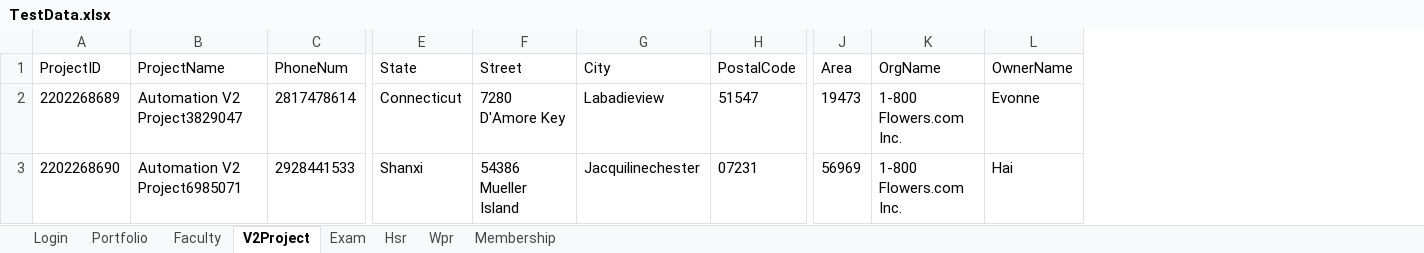
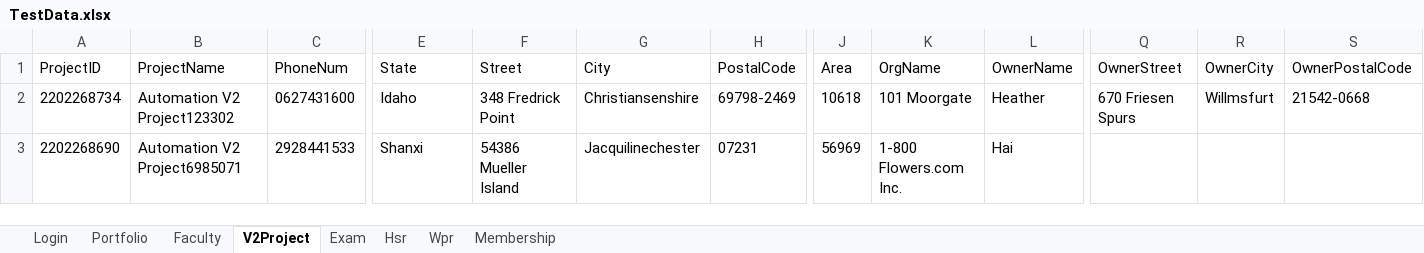
Before and after one commit to hNagesh/TDD_HireProus_project, an Excel workbook: TestData.xlsx, sheet V2Project, drawn as a sheet; only a part is shown, gaps mark what is left out; values as stored, in another font and other column widths than the file's, no borders; the diff covers the shown part only; the diff names each change by its address in the sheet, - before the commit and + after, or states it on an @@ line.

Commit message:
v2project changes

```diff
--- a/TestData.xlsx (sheet V2Project)
+++ b/TestData.xlsx (sheet V2Project)
+column Q (OwnerStreet), row 2: 670 Friesen Spurs
+column R (OwnerCity), row 2: Willmsfurt
+column S (OwnerPostalCode), row 2: 21542-0668
-A2 (ProjectID): 2202268689
+A2 (ProjectID): 2202268734
-B2 (ProjectName): Automation V2 Project3829047
+B2 (ProjectName): Automation V2 Project123302
-C2 (PhoneNum): 2817478614
+C2 (PhoneNum): 0627431600
-E2 (State): Connecticut
+E2 (State): Idaho
-F2 (Street): 7280 D'Amore Key
+F2 (Street): 348 Fredrick Point
-G2 (City): Labadieview
+G2 (City): Christiansenshire
-H2 (PostalCode): 51547
+H2 (PostalCode): 69798-2469
-J2 (Area): 19473
+J2 (Area): 10618
-K2 (OrgName): 1-800 Flowers.com Inc.
+K2 (OrgName): 101 Moorgate
-L2 (OwnerName): Evonne
+L2 (OwnerName): Heather
```
Also changed, not shown: 5 edited cells elsewhere in this sheet, 6 other files.
